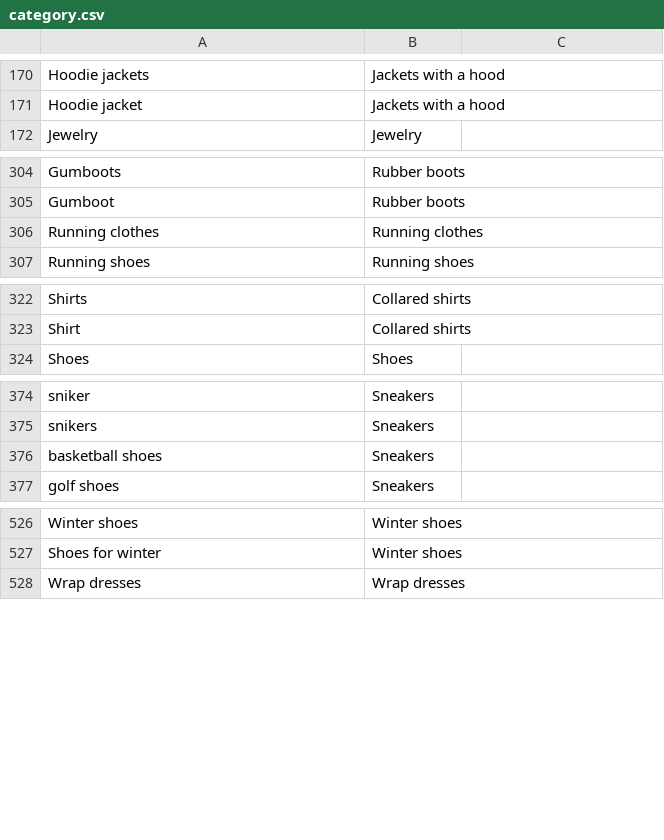
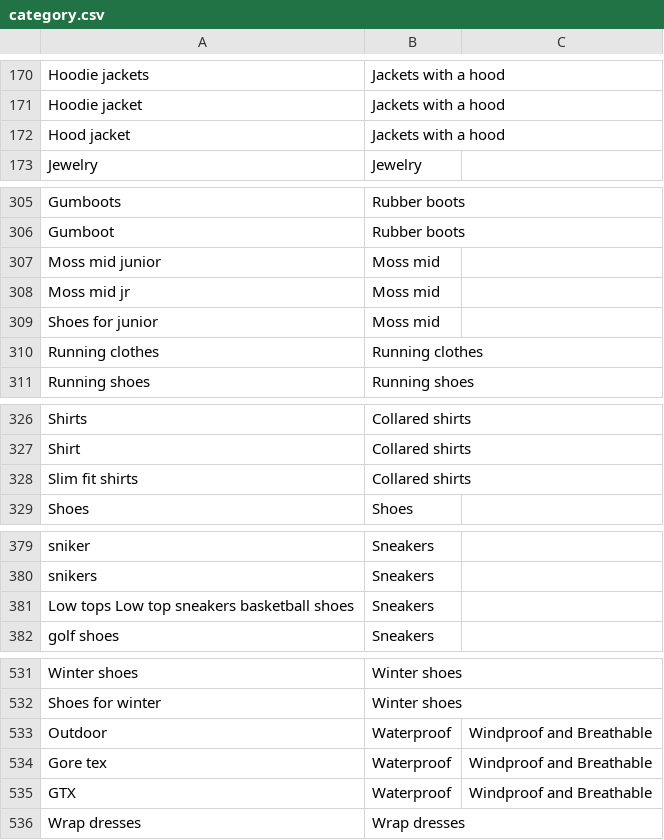
Before and after one commit to speechly/speechly, a CSV file: demos/fashion-ecommerce/config/category.csv, drawn as a sheet; only a part is shown, gaps mark what is left out.

Commit message:
lookup and config updates

```diff
--- a/demos/fashion-ecommerce/config/category.csv
+++ b/demos/fashion-ecommerce/config/category.csv
@@ -171,2 +171,3 @@ Hoodie jackets,Jackets with a hood
 Hoodie jacket,Jackets with a hood
+Hood jacket,Jackets with a hood
 Jewelry,Jewelry
@@ -305,2 +306,5 @@ Gumboots,Rubber boots
 Gumboot,Rubber boots
+Moss mid junior,Moss mid
+Moss mid jr,Moss mid
+Shoes for junior,Moss mid
 Running clothes,Running clothes
@@ -323,2 +327,3 @@ Shirts,Collared shirts
 Shirt,Collared shirts
+Slim fit shirts,Collared shirts
 Shoes,Shoes
@@ -375,3 +380,3 @@ sniker,Sneakers
 snikers,Sneakers
-basketball shoes,Sneakers
+Low tops Low top sneakers basketball shoes,Sneakers
 golf shoes,Sneakers
@@ -527,2 +532,5 @@ Winter shoes,Winter shoes
 Shoes for winter,Winter shoes
+Outdoor,Waterproof, Windproof and Breathable
+Gore tex,Waterproof, Windproof and Breathable
+GTX,Waterproof, Windproof and Breathable
 Wrap dresses,Wrap dresses
```
Also changed, not shown: 1 other file.
